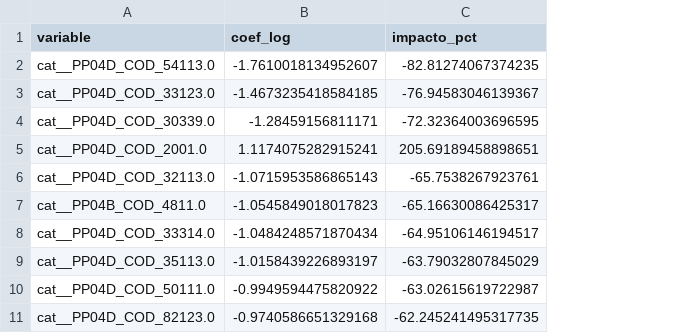
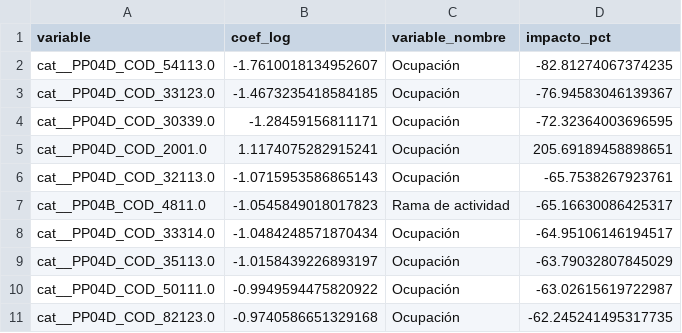
Before and after one commit to LucasArd/Analisis-Indec, a CSV file: outputs/tables/modelo_imputacion_coeficientes_top.csv, drawn as a sheet; only a part is shown; the diff names each change by its address in the sheet, - before the commit and + after, or states it on an @@ line.

```diff
--- a/outputs/tables/modelo_imputacion_coeficientes_top.csv
+++ b/outputs/tables/modelo_imputacion_coeficientes_top.csv
+column C (variable_nombre), rows 2-11: Ocupación | Ocupación | Ocupación | Ocupación | Ocupación | Rama de actividad | Ocupación | Ocupación | Ocupación | Ocupación
```
Also changed, not shown: outputs/tables/indicadores_por_subgrupos.csv, outputs/tables/resumen_univariado.csv, 13 other files.
